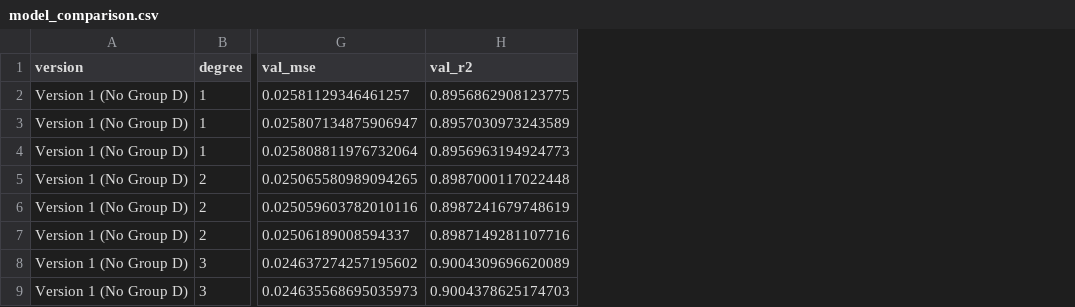
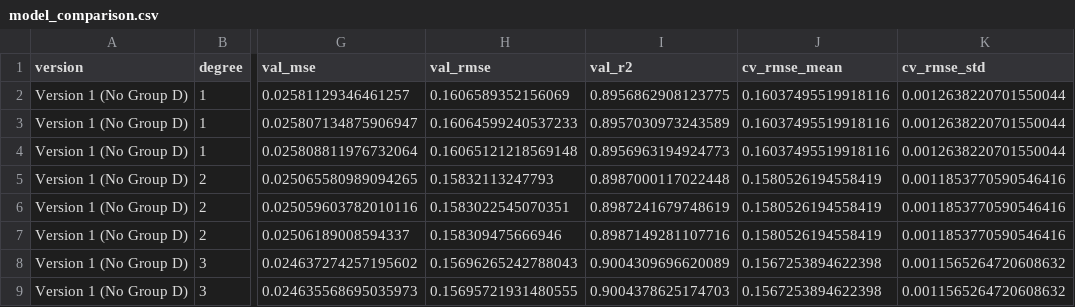
Before and after one commit to THANForeigner/ML-24KHMT2-Lab01, a CSV file: outputs/polynomial/tables/model_comparison.csv, drawn as a sheet; only a part is shown, gaps mark what is left out; the diff names each change by its address in the sheet, - before the commit and + after, or states it on an @@ line.

Commit message:
feat: expand polynomial output suite with 11 publication-grade diagnostic figures

```diff
--- a/outputs/polynomial/tables/model_comparison.csv
+++ b/outputs/polynomial/tables/model_comparison.csv
+column H (val_rmse), rows 2-9: 0.1606589352156069 | 0.16064599240537233 | 0.16065121218569148 | 0.15832113247793 | 0.1583022545070351 | 0.158309475666946 | 0.15696265242788043 | 0.15695721931480555
+column J (cv_rmse_mean), rows 2-9: 0.16037495519918116 | 0.16037495519918116 | 0.16037495519918116 | 0.1580526194558419 | 0.1580526194558419 | 0.1580526194558419 | 0.1567253894622398 | 0.1567253894622398
+column K (cv_rmse_std), rows 2-9: 0.0012638220701550044 | 0.0012638220701550044 | 0.0012638220701550044 | 0.0011853770590546416 | 0.0011853770590546416 | 0.0011853770590546416 | 0.0011565264720608632 | 0.0011565264720608632
```
Also changed, not shown: 18 other files.
